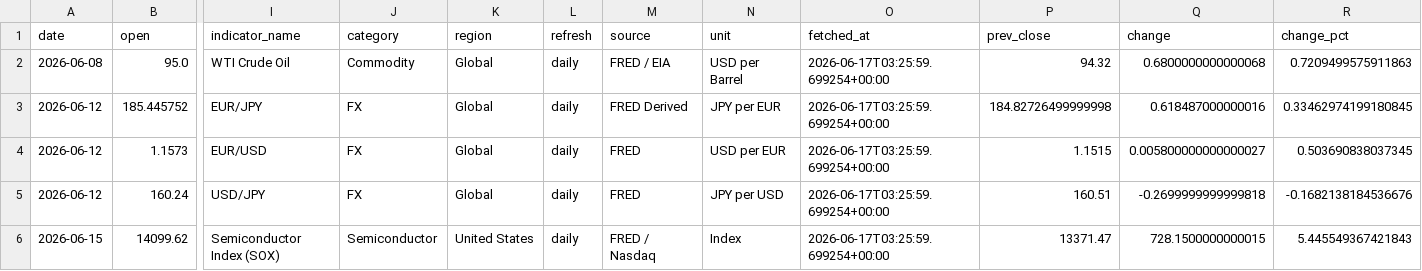
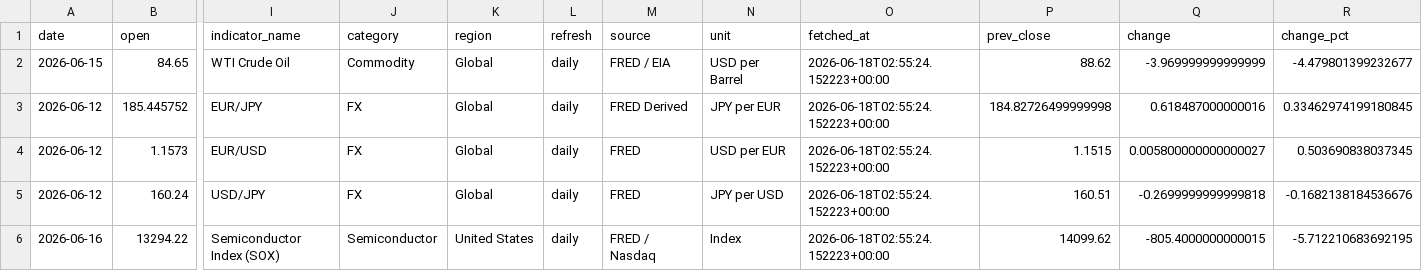
Before and after one commit to tomoki1982/Trend-Analysis, a CSV file: data/latest_snapshot.csv, drawn as a sheet; only a part is shown, gaps mark what is left out; removed rows and columns are numbered as before the commit, all else as after; rows hold the shown columns only; the diff names each change by its address in the sheet, - before the commit and + after, or states it on an @@ line.

```diff
--- a/data/latest_snapshot.csv
+++ b/data/latest_snapshot.csv
-row 2: 2026-06-08 | 95.0 | WTI Crude Oil | Commodity | Global | daily | FRED / EIA | USD per Barrel | 2026-06-17T03:25:59.699254+00:00 | 94.32 | 0.6800000000000068 | 0.7209499575911863
+row 2: 2026-06-15 | 84.65 | WTI Crude Oil | Commodity | Global | daily | FRED / EIA | USD per Barrel | 2026-06-18T02:55:24.152223+00:00 | 88.62 | -3.969999999999999 | -4.479801399232677
-O3:O5 (fetched_at): 2026-06-17T03:25:59.699254+00:00
+O3:O5 (fetched_at): 2026-06-18T02:55:24.152223+00:00
-row 6: 2026-06-15 | 14099.62 | Semiconductor Index (SOX) | Semiconductor | United States | daily | FRED / Nasdaq | Index | 2026-06-17T03:25:59.699254+00:00 | 13371.47 | 728.1500000000015 | 5.445549367421843
+row 6: 2026-06-16 | 13294.22 | Semiconductor Index (SOX) | Semiconductor | United States | daily | FRED / Nasdaq | Index | 2026-06-18T02:55:24.152223+00:00 | 14099.62 | -805.4000000000015 | -5.712210683692195
```
Also changed, not shown: data/history_daily_2026.csv.
